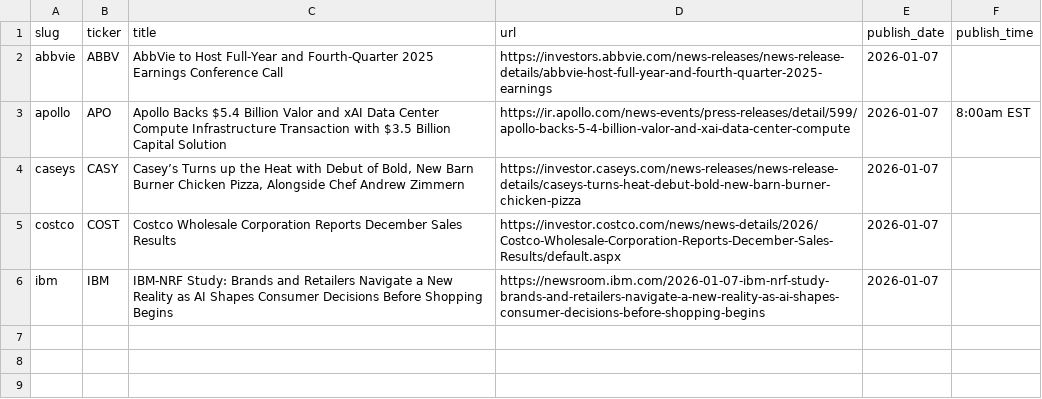
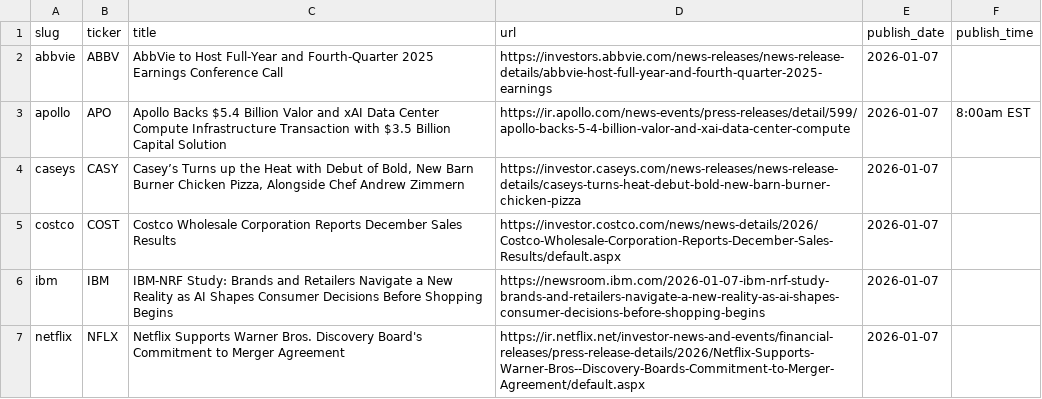
Before and after one commit to KamarajuKusumanchi/primary_wire, a CSV file: data/2026/2026-01-07.csv, drawn as a sheet.

```diff
--- a/data/2026/2026-01-07.csv
+++ b/data/2026/2026-01-07.csv
@@ -6 +6,2 @@ costco,COST,Costco Wholesale Corporation Reports December Sales Results,https://
 ibm,IBM,IBM-NRF Study: Brands and Retailers Navigate a New Reality as AI Shapes Consumer Decisions Before Shopping Begins,https://newsroom.ibm.com/2026-01-07-ibm-nrf-study-brands-and-retailers-navigate-a-new-reality-as-ai-shapes-consumer-decisions-before-shopping-begins,2026-01-07,
+netflix,NFLX,Netflix Supports Warner Bros. Discovery Board's Commitment to Merger Agreement,https://ir.netflix.net/investor-news-and-events/financial-releases/press-release-details/2026/Netflix-Supports-Warner-Bros--Discovery-Boards-Commitment-to-Merger-Agreement/default.aspx,2026-01-07,
```
Also changed, not shown: data/2026/2026-01-20.csv, data/2026/2026-02-17.csv, 3 other files.
